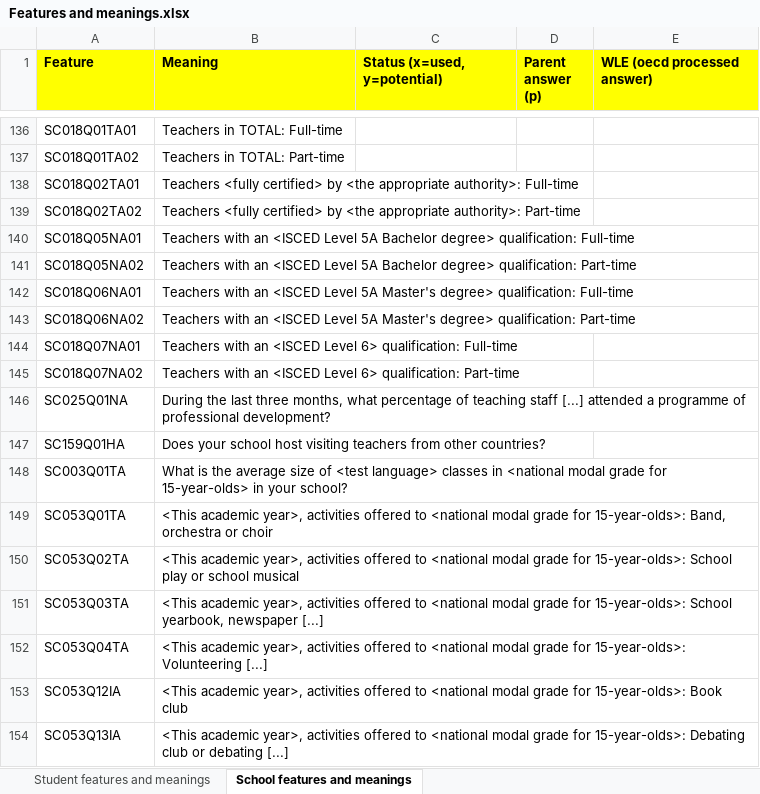
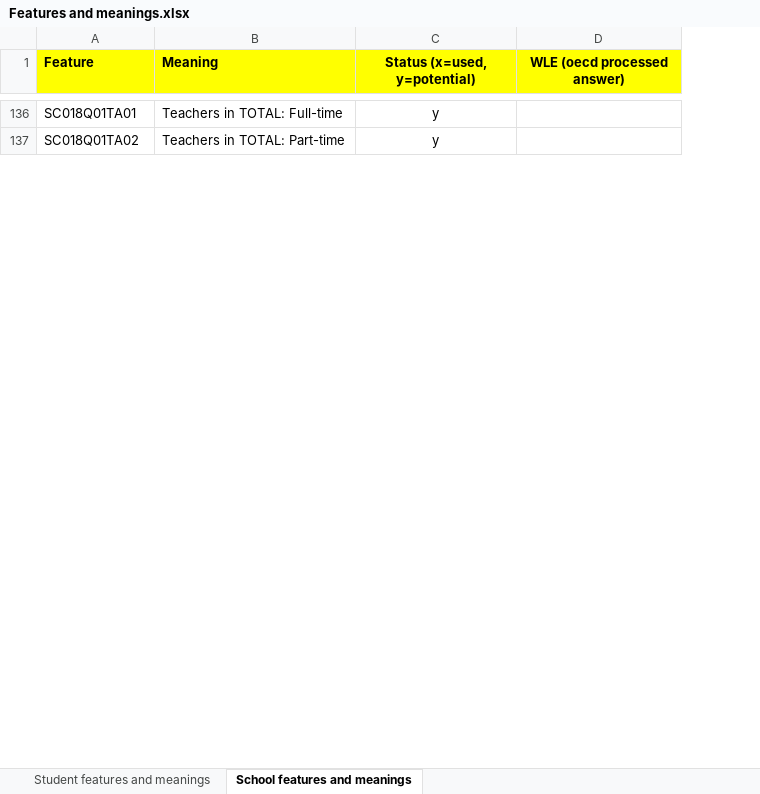
Before and after one commit to SebastianCastellano/Applied-Statistics-Project, an Excel workbook: Info and data/Features and meanings.xlsx, sheet School features and meanings, drawn as a sheet; only a part is shown, gaps mark what is left out; values as stored, in another font and other column widths than the file's, no borders; removed rows and columns are numbered as before the commit, all else as after; the diff covers the shown part only; the diff names each change by its address in the sheet, - before the commit and + after, or states it on an @@ line.

Commit message:
Added useful school features
Modified 3_variables_selection.R in order to include school features.
Saved the new datasets in txt - files\stud_school_features.
Moved pca to new file.

```diff
--- a/Info and data/Features and meanings.xlsx (sheet School features and meanings)
+++ b/Info and data/Features and meanings.xlsx (sheet School features and meanings)
-column D (Parent answer (p)), empty
-C1 alignment: left
+C1 alignment: center
-D1 alignment: left
+D1 alignment: center
-C136:C137 (Status (x=used, y=potential)): (empty)
+C136:C137 (Status (x=used, y=potential)): y
@@ row 138 hidden: SC018Q02TA01 | Teachers <fully certified> by <the appropriate authority>: Full-time @@
@@ row 139 hidden: SC018Q02TA02 | Teachers <fully certified> by <the appropriate authority>: Part-time @@
@@ row 140 hidden: SC018Q05NA01 | Teachers with an <ISCED Level 5A Bachelor degree> qualification: Full-time @@
@@ row 141 hidden: SC018Q05NA02 | Teachers with an <ISCED Level 5A Bachelor degree> qualification: Part-time @@
@@ row 142 hidden: SC018Q06NA01 | Teachers with an <ISCED Level 5A Master's degree> qualification: Full-time @@
@@ row 143 hidden: SC018Q06NA02 | Teachers with an <ISCED Level 5A Master's degree> qualification: Part-time @@
@@ row 144 hidden: SC018Q07NA01 | Teachers with an <ISCED Level 6> qualification: Full-time @@
@@ row 145 hidden: SC018Q07NA02 | Teachers with an <ISCED Level 6> qualification: Part-time @@
@@ row 146 hidden: SC025Q01NA | During the last three months, what percentage of teaching staff [...] attended a programme of professional development? @@
@@ row 147 hidden: SC159Q01HA | Does your school host visiting teachers from other countries? @@
@@ row 148 hidden: SC003Q01TA | What is the average size of <test language> classes in <national modal grade for 15-year-olds> in your school? @@
@@ row 149 hidden: SC053Q01TA | <This academic year>, activities offered to <national modal grade for 15-year-olds>: Band, orchestra or choir @@
@@ row 150 hidden: SC053Q02TA | <This academic year>, activities offered to <national modal grade for 15-year-olds>: School play or school musical @@
@@ row 151 hidden: SC053Q03TA | <This academic year>, activities offered to <national modal grade for 15-year-olds>: School yearbook, newspaper [...] @@
@@ row 152 hidden: SC053Q04TA | <This academic year>, activities offered to <national modal grade for 15-year-olds>: Volunteering [...] @@
@@ row 153 hidden: SC053Q12IA | <This academic year>, activities offered to <national modal grade for 15-year-olds>: Book club @@
@@ row 154 hidden: SC053Q13IA | <This academic year>, activities offered to <national modal grade for 15-year-olds>: Debating club or debating [...] @@
```
Also changed, not shown: 156 hidden or unhidden rows and 25 edited cells elsewhere in this sheet, sheet Student features and meanings, formulas that keep their value, 22 other files.
